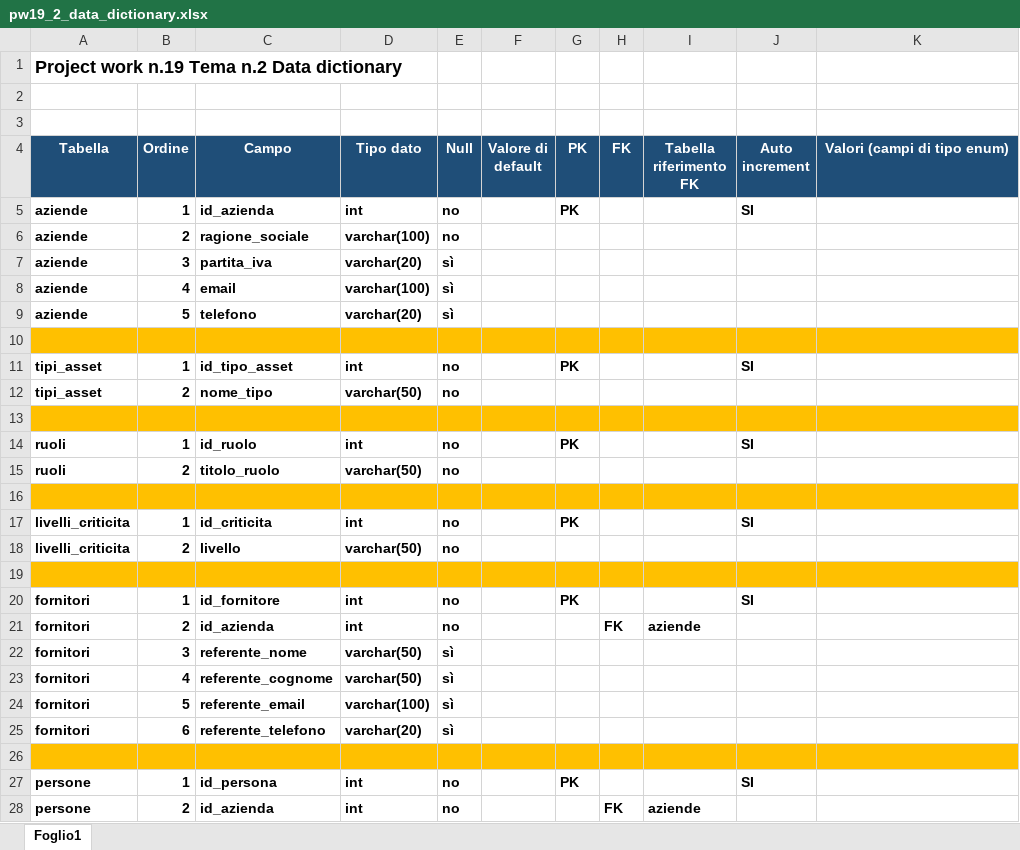
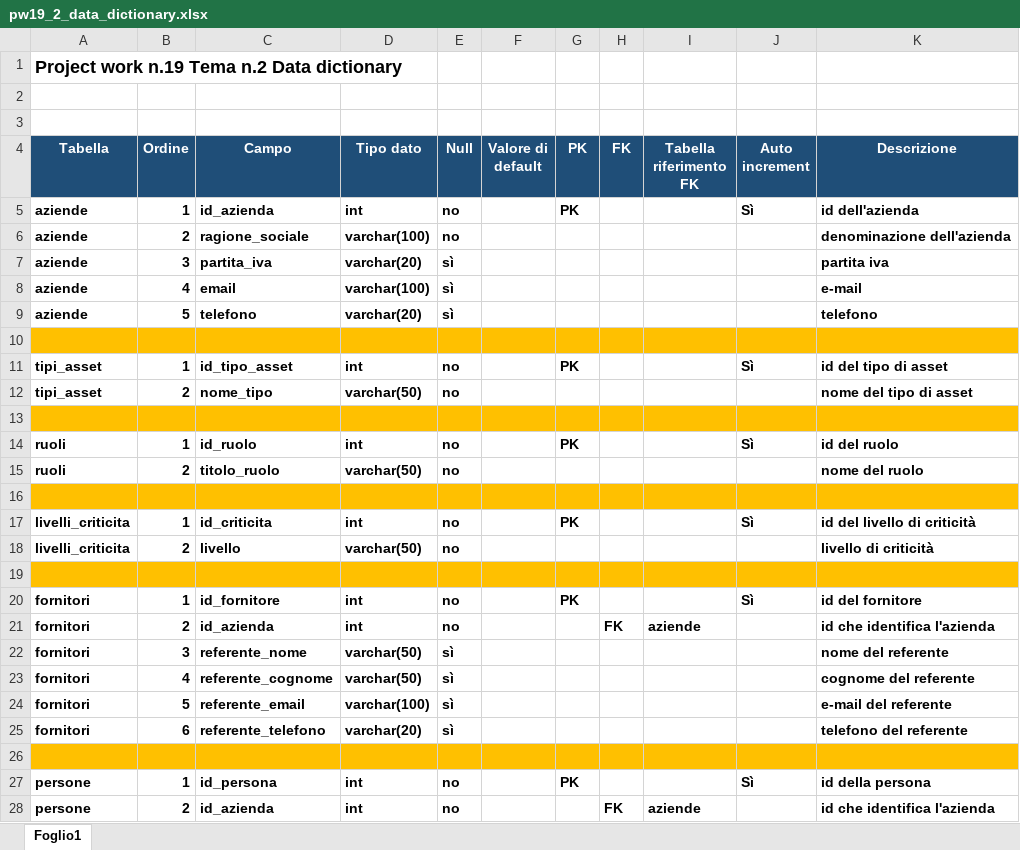
Before and after one commit to StefanoG05/Pw19_2, an Excel workbook: Doc/pw19_2_data_dictionary.xlsx, sheet Foglio1, drawn as a sheet; only a part is shown; values as stored, in another font and other column widths than the file's, no borders; table styles not drawn; the diff covers the shown part only; the diff names each change by its address in the sheet, - before the commit and + after, or states it on an @@ line.

```diff
--- a/Doc/pw19_2_data_dictionary.xlsx (sheet Foglio1)
+++ b/Doc/pw19_2_data_dictionary.xlsx (sheet Foglio1)
-K4: Valori (campi di tipo enum)
+K4: Descrizione
-J5 (Auto increment): SI
+J5 (Auto increment): Sì
-K5 (Descrizione): (empty)
+K5 (Descrizione): id dell'azienda
-K6 (Descrizione): (empty)
+K6 (Descrizione): denominazione dell'azienda
-K7 (Descrizione): (empty)
+K7 (Descrizione): partita iva
-K8 (Descrizione): (empty)
+K8 (Descrizione): e-mail
-K9 (Descrizione): (empty)
+K9 (Descrizione): telefono
-J11 (Auto increment): SI
+J11 (Auto increment): Sì
-K11 (Descrizione): (empty)
+K11 (Descrizione): id del tipo di asset
-K12 (Descrizione): (empty)
+K12 (Descrizione): nome del tipo di asset
-J14 (Auto increment): SI
+J14 (Auto increment): Sì
-K14 (Descrizione): (empty)
+K14 (Descrizione): id del ruolo
-K15 (Descrizione): (empty)
+K15 (Descrizione): nome del ruolo
-J17 (Auto increment): SI
+J17 (Auto increment): Sì
-K17 (Descrizione): (empty)
+K17 (Descrizione): id del livello di criticità
-K18 (Descrizione): (empty)
+K18 (Descrizione): livello di criticità
-J20 (Auto increment): SI
+J20 (Auto increment): Sì
-K20 (Descrizione): (empty)
+K20 (Descrizione): id del fornitore
-K21 (Descrizione): (empty)
+K21 (Descrizione): id che identifica l'azienda
-K22 (Descrizione): (empty)
+K22 (Descrizione): nome del referente
-K23 (Descrizione): (empty)
+K23 (Descrizione): cognome del referente
-K24 (Descrizione): (empty)
+K24 (Descrizione): e-mail del referente
-K25 (Descrizione): (empty)
+K25 (Descrizione): telefono del referente
-J27 (Auto increment): SI
+J27 (Auto increment): Sì
-K27 (Descrizione): (empty)
+K27 (Descrizione): id della persona
-K28 (Descrizione): (empty)
+K28 (Descrizione): id che identifica l'azienda
```
Also changed, not shown: 108 edited cells elsewhere in this sheet.
